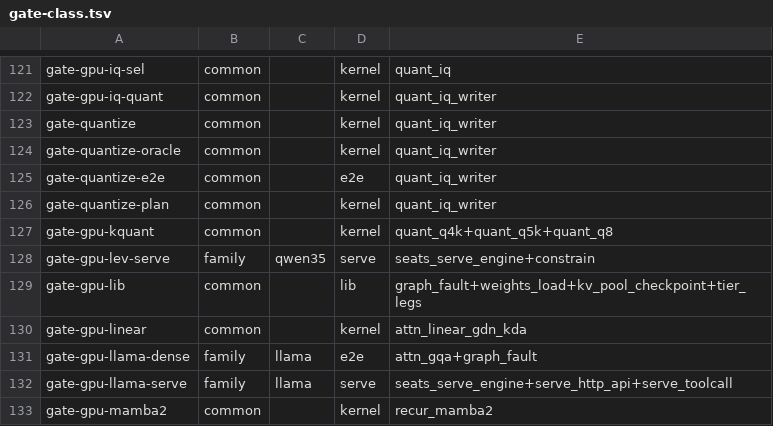
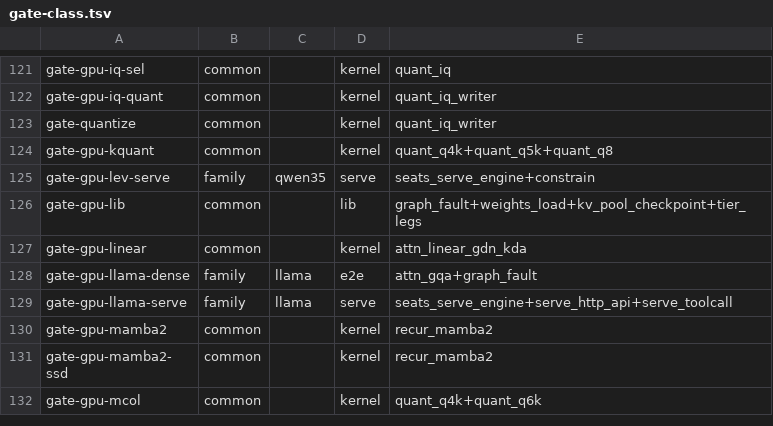
Before and after one commit to midagedev/bloomery, a TSV file: tools/gate-class.tsv, drawn as a sheet; only a part is shown, gaps mark what is left out; the shorter side is filled out with more unchanged rows; the diff names each change by its address in the sheet, - before the commit and + after, or states it on an @@ line.

```diff
--- a/tools/gate-class.tsv
+++ b/tools/gate-class.tsv
-row 124: gate-quantize-oracle | common |  | kernel | quant_iq_writer
-row 125: gate-quantize-e2e | common |  | e2e | quant_iq_writer
-row 126: gate-quantize-plan | common |  | kernel | quant_iq_writer
```
Also changed, not shown: tools/defaults-twins.tsv, 28 other files.
